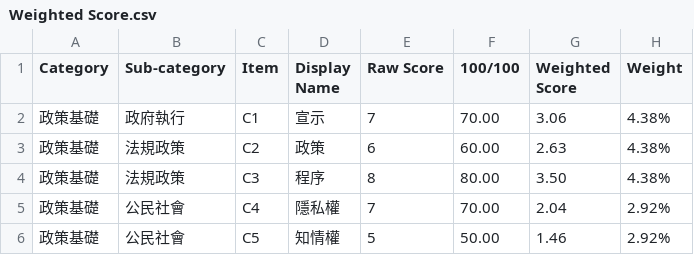
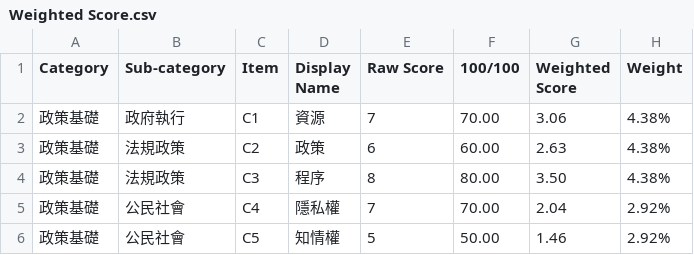
Before and after one commit to ocftw/OpenGovReport14-16, a CSV file: data/Weighted Score.csv, drawn as a sheet; only a part is shown.

Commit message:
Update Weighted Score.csv

```diff
--- a/data/Weighted Score.csv
+++ b/data/Weighted Score.csv
@@ -1,3 +1,3 @@
 Category,Sub-category,Item,Display Name,Raw Score,100/100,Weighted Score,Weight
-政策基礎,政府執行,C1,宣示,7,70.00,3.06,4.38%
+政策基礎,政府執行,C1,資源,7,70.00,3.06,4.38%
 政策基礎,法規政策,C2,政策,6,60.00,2.63,4.38%
```
